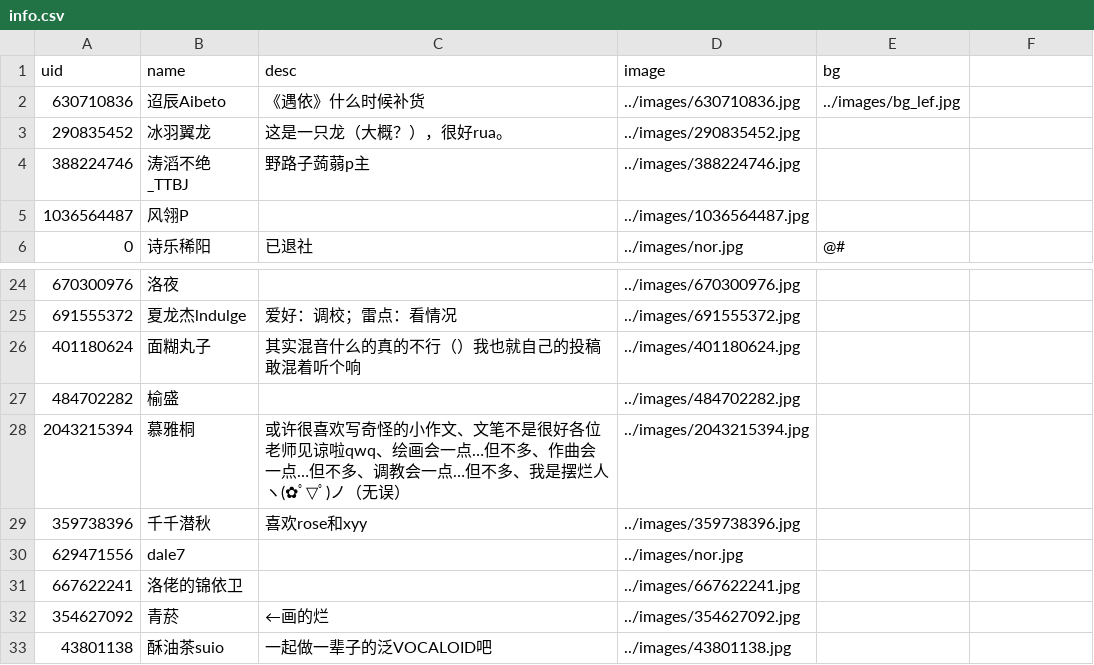
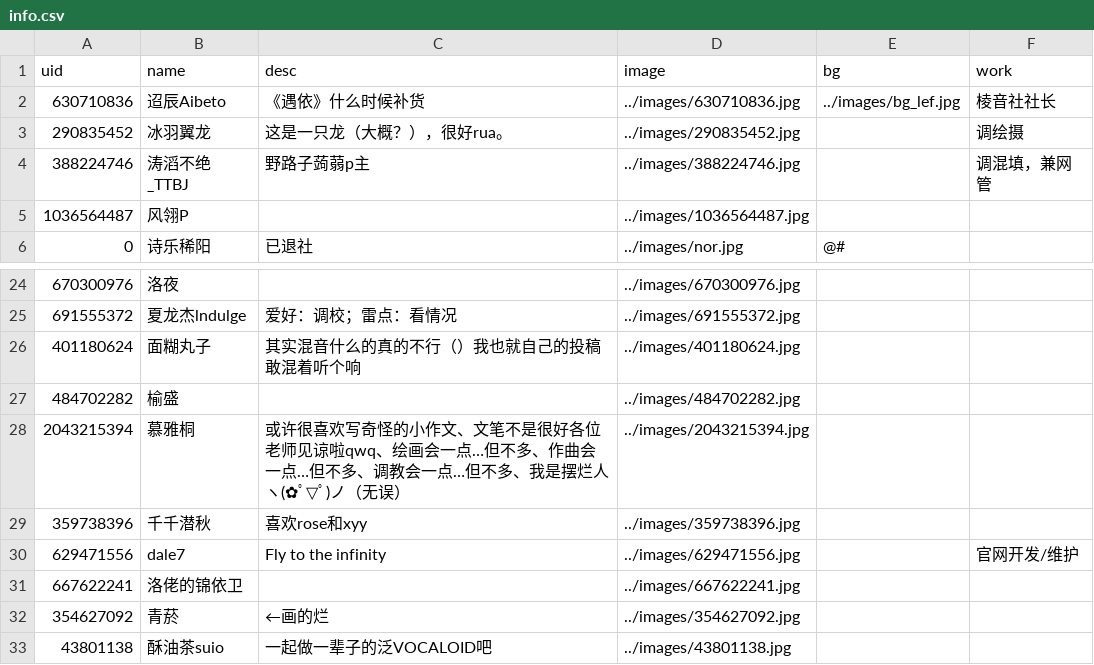
Before and after one commit to PRISMNOTE/PRISMNOTE.github.io, a CSV file: members/info.csv, drawn as a sheet; only a part is shown, gaps mark what is left out; the diff names each change by its address in the sheet, - before the commit and + after, or states it on an @@ line.

Commit message:
Add information for work of members

```diff
--- a/members/info.csv
+++ b/members/info.csv
-F1: (empty)
+F1: work
-F2 (work): (empty)
+F2 (work): 棱音社社长
-F3 (work): (empty)
+F3 (work): 调绘摄
-F4 (work): (empty)
+F4 (work): 调混填，兼网管
-C30 (desc): (empty)
+C30 (desc): Fly to the infinity
-D30 (image): ../images/nor.jpg
+D30 (image): ../images/629471556.jpg
-F30 (work): (empty)
+F30 (work): 官网开发/维护
```
Also changed, not shown: 2 other files.
